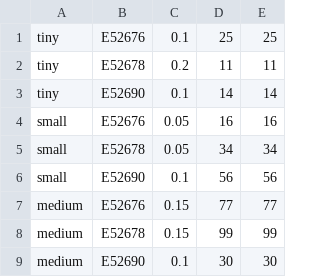
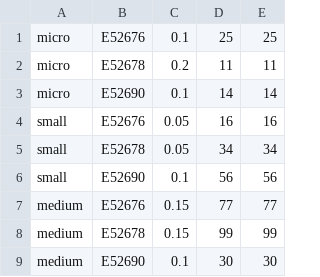
Before and after one commit to shreyaakamath/CS736-MainProject, a CSV file: Simulator/vmTypes.csv, drawn as a sheet.

```diff
--- a/Simulator/vmTypes.csv
+++ b/Simulator/vmTypes.csv
@@ -1,4 +1,4 @@
-tiny,E52676,0.1,25,25
-tiny,E52678,0.2,11,11
-tiny,E52690,0.1,14,14
+micro,E52676,0.1,25,25
+micro,E52678,0.2,11,11
+micro,E52690,0.1,14,14
 small,E52676,0.05,16,16
```
Also changed, not shown: 3 other files.
